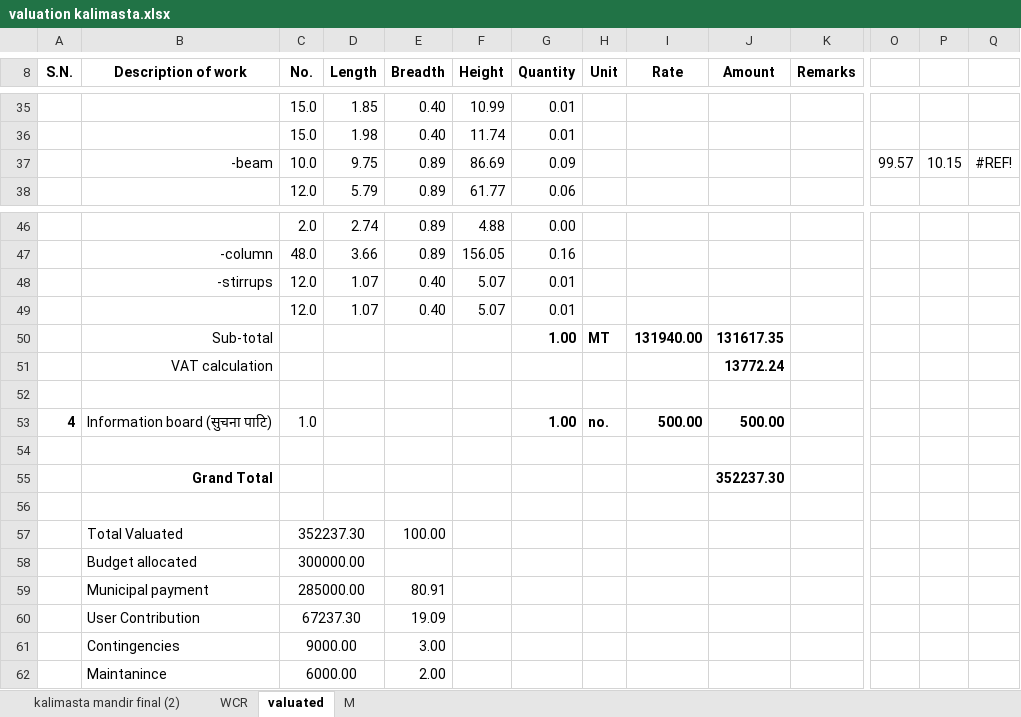
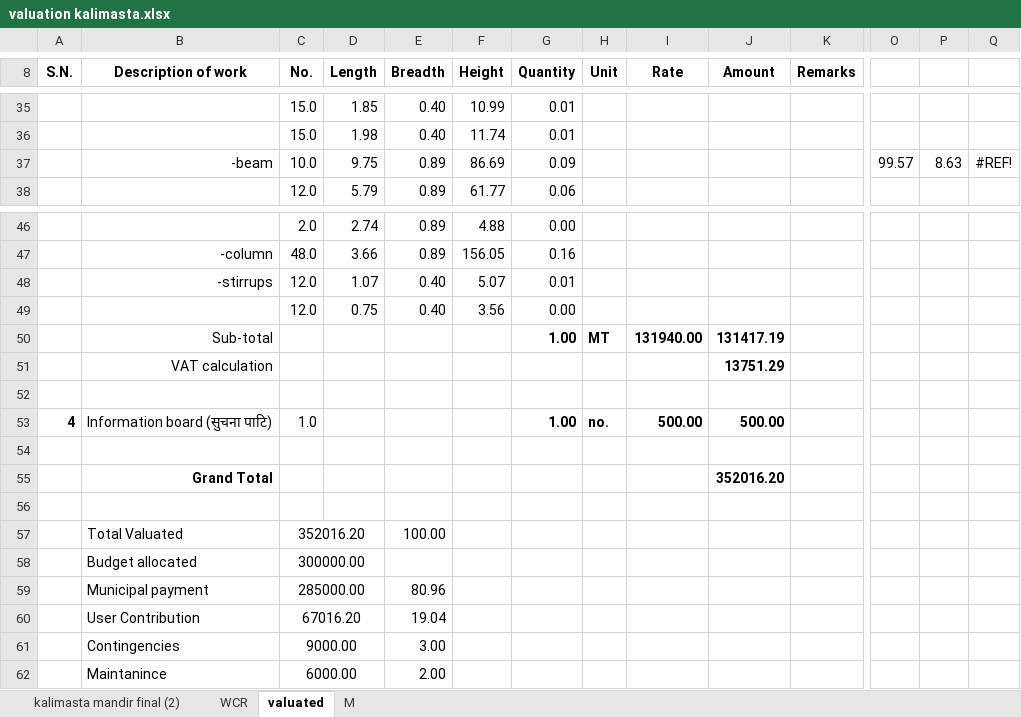
Before and after one commit to suwalcrystal/ofc, an Excel workbook: ofc/estimates/Finalized valuations/kalimasta mandir/valuation kalimasta.xlsx, sheet valuated, drawn as a sheet; only a part is shown, gaps mark what is left out; values as stored, in another font and other column widths than the file's, no borders; removed rows and columns are numbered as before the commit, all else as after; rows hold the shown columns only; the diff names each change by its address in the sheet, - before the commit and + after, or states it on an @@ line.

```diff
--- a/ofc/estimates/Finalized valuations/kalimasta mandir/valuation kalimasta.xlsx (sheet valuated)
+++ b/ofc/estimates/Finalized valuations/kalimasta mandir/valuation kalimasta.xlsx (sheet valuated)
-P37: 10.15
+P37: 8.63
-row 49:  |  | 12.0 | 1.07 | 0.40 | 5.07 | 0.01
+row 49:  |  | 12.0 | 0.75 | 0.40 | 3.56 | 0.00
-J50 (Amount): 131617.35
+J50 (Amount): 131417.19
-J51 (Amount): 13772.24
+J51 (Amount): 13751.29
-J55 (Amount): 352237.30
+J55 (Amount): 352016.20
-C57 (No.): 352237.30
+C57 (No.): 352016.20
-E59 (Breadth): 80.91
+E59 (Breadth): 80.96
-row 60:  | User Contribution | 67237.30 |  | 19.09
+row 60:  | User Contribution | 67016.20 |  | 19.04
```
Also changed, not shown: sheet M, sheet WCR, hidden cells, ofc/estimates/khulaltaar dhikurepaati/khulaltaar dhikurepaati .xlsx, 3 other files.
